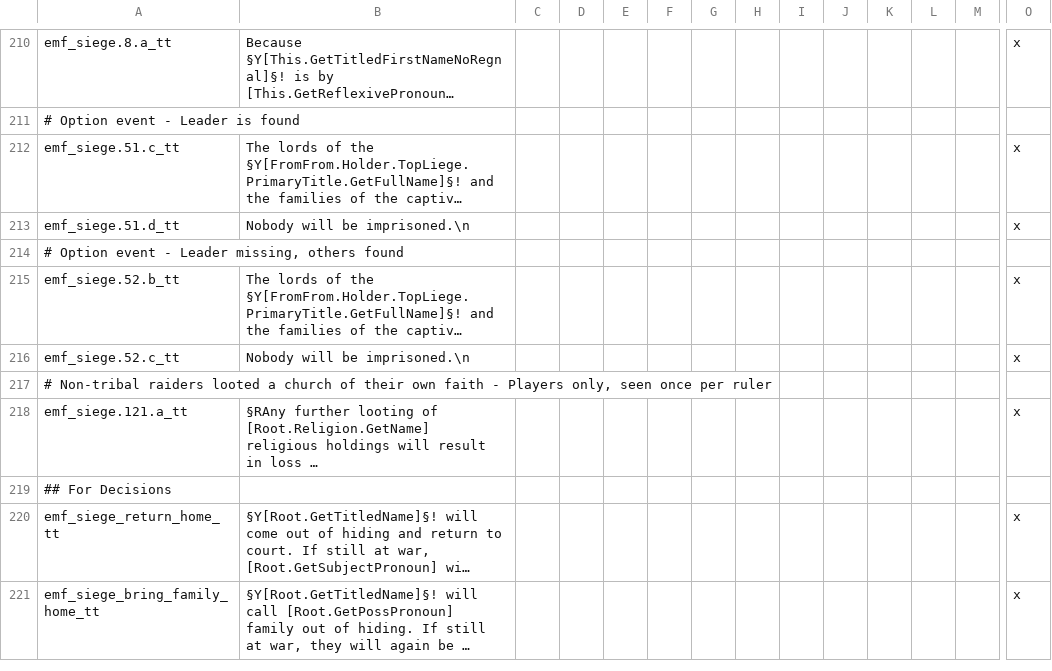
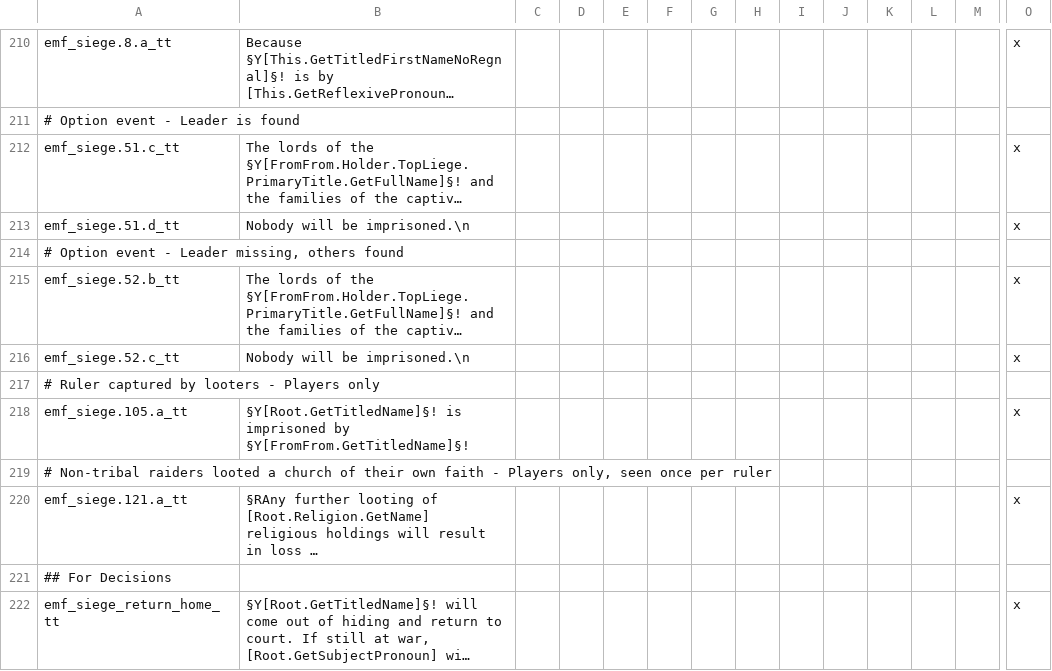
Before and after one commit to EMFTeam/EMF, a CSV file: EMF/localisation/emf_siege.csv, drawn as a sheet; only a part is shown, gaps mark what is left out; the shorter side is filled out with more unchanged rows; long unchanged cells end in …; rows hold the shown columns only; the diff names each change by its address in the sheet, - before the commit and + after, or states it on an @@ line.

Commit message:
Siege: Minor tweak to player only capture event

```diff
--- a/EMF/localisation/emf_siege.csv
+++ b/EMF/localisation/emf_siege.csv
+row 217: # Ruler captured by looters - Players only
+row 218: emf_siege.105.a_tt | §Y[Root.GetTitledName]§! is imprisoned by §Y[FromFrom.GetTitledName]§! |  |  |  |  |  |  |  |  |  |  |  | x
```
Also changed, not shown: 1 other file.
